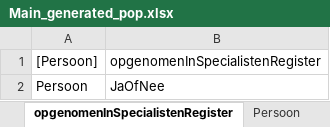
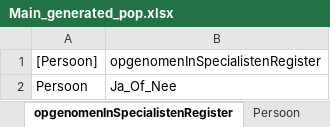
Before and after one commit to gedelaar/BIG, an Excel workbook: docs/Main_generated_pop.xlsx, sheet opgenomenInSpecialistenRegister, drawn as a sheet; values as stored, in another font and other column widths than the file's, no borders; the diff names each change by its address in the sheet, - before the commit and + after, or states it on an @@ line.

```diff
--- a/docs/Main_generated_pop.xlsx (sheet opgenomenInSpecialistenRegister)
+++ b/docs/Main_generated_pop.xlsx (sheet opgenomenInSpecialistenRegister)
-B2 (opgenomenInSpecialistenRegister): JaOfNee
+B2 (opgenomenInSpecialistenRegister): Ja_Of_Nee
```
Also changed, not shown: sheet Aantekening2, sheet InschrijfId, sheet aantekening1, other sheet tabs, 56 other files.
